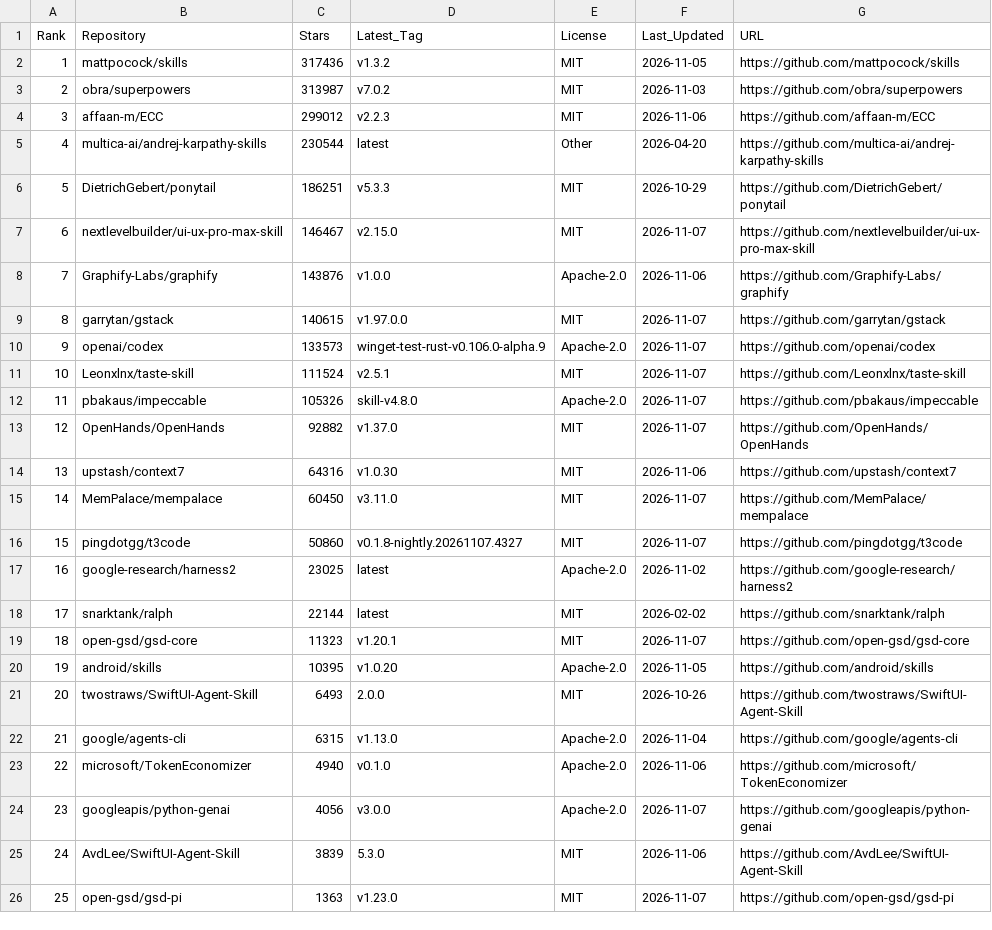
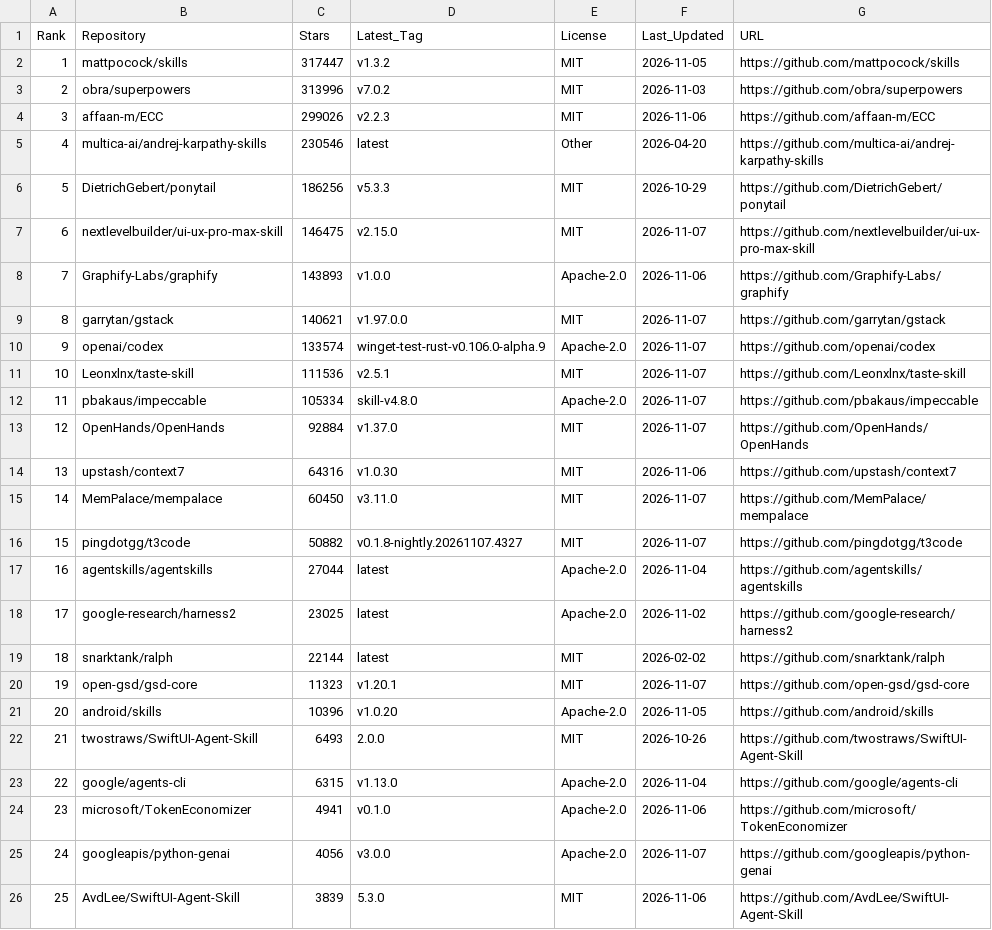
Before and after one commit to Nownitya/Ai-Models-List, a CSV file: data/live-stats.csv, drawn as a sheet; only a part is shown; the shorter side is filled out with more unchanged rows; addresses are those after the commit; the diff names each change by its address in the sheet, - before the commit and + after, or states it on an @@ line.

```diff
--- a/data/live-stats.csv
+++ b/data/live-stats.csv
-C2 (Stars): 317436
+C2 (Stars): 317447
-C3 (Stars): 313987
+C3 (Stars): 313996
-C4 (Stars): 299012
+C4 (Stars): 299026
-C5 (Stars): 230544
+C5 (Stars): 230546
-C6 (Stars): 186251
+C6 (Stars): 186256
-C7 (Stars): 146467
+C7 (Stars): 146475
-C8 (Stars): 143876
+C8 (Stars): 143893
-C9 (Stars): 140615
+C9 (Stars): 140621
-C10 (Stars): 133573
+C10 (Stars): 133574
-C11 (Stars): 111524
+C11 (Stars): 111536
-C12 (Stars): 105326
+C12 (Stars): 105334
-C13 (Stars): 92882
+C13 (Stars): 92884
-C16 (Stars): 50860
+C16 (Stars): 50882
+row 17: 16 | agentskills/agentskills | 27044 | latest | Apache-2.0 | 2026-11-04 | https://github.com/agentskills/agentskills
@@ column A (Rank) renumbered from row 18 down @@
-C21 (Stars): 10395
+C21 (Stars): 10396
-C24 (Stars): 4940
+C24 (Stars): 4941
```
Also changed, not shown: AI-Coding-Skills-and-Tools-Matrix.csv, 7 other files.
